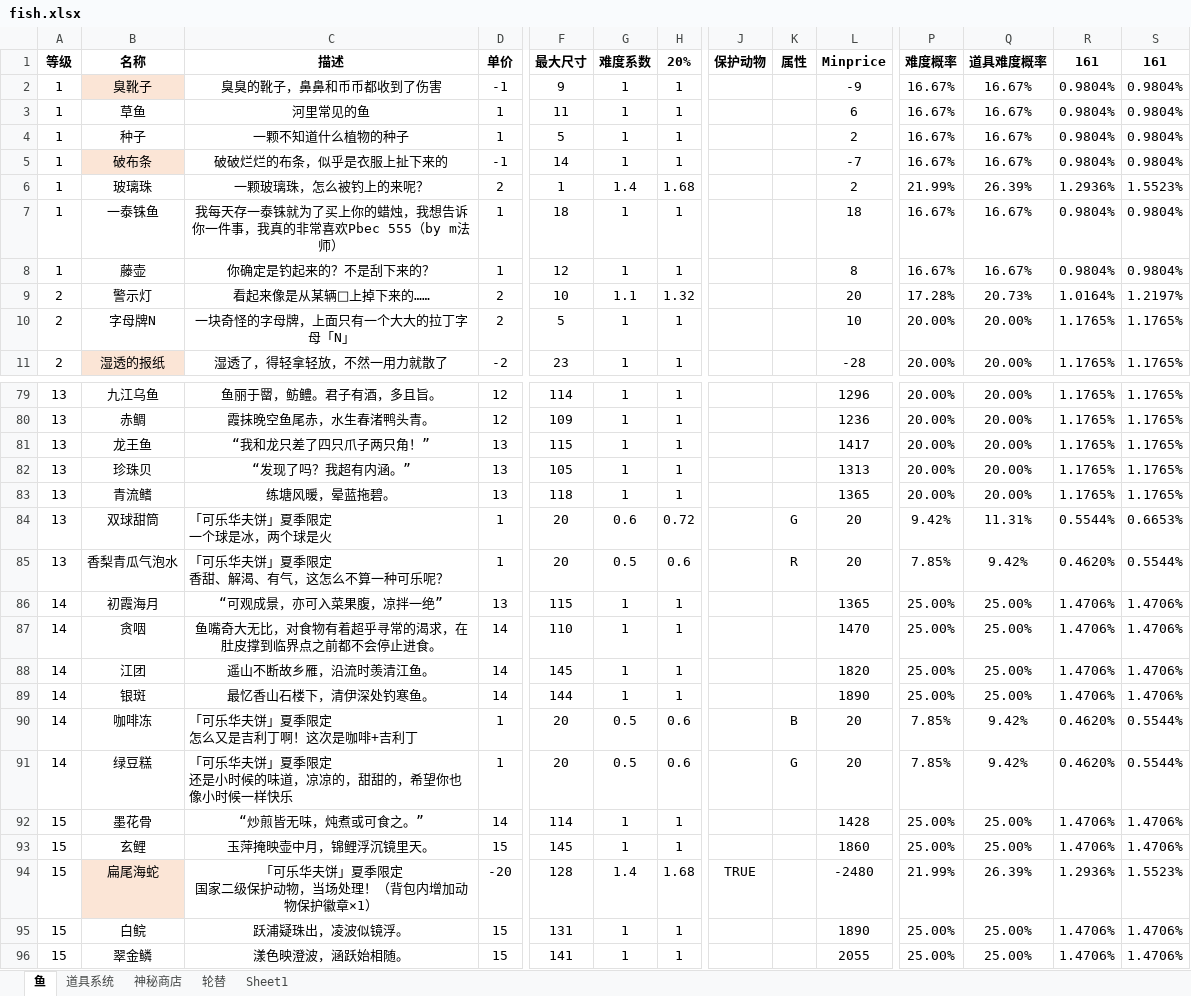
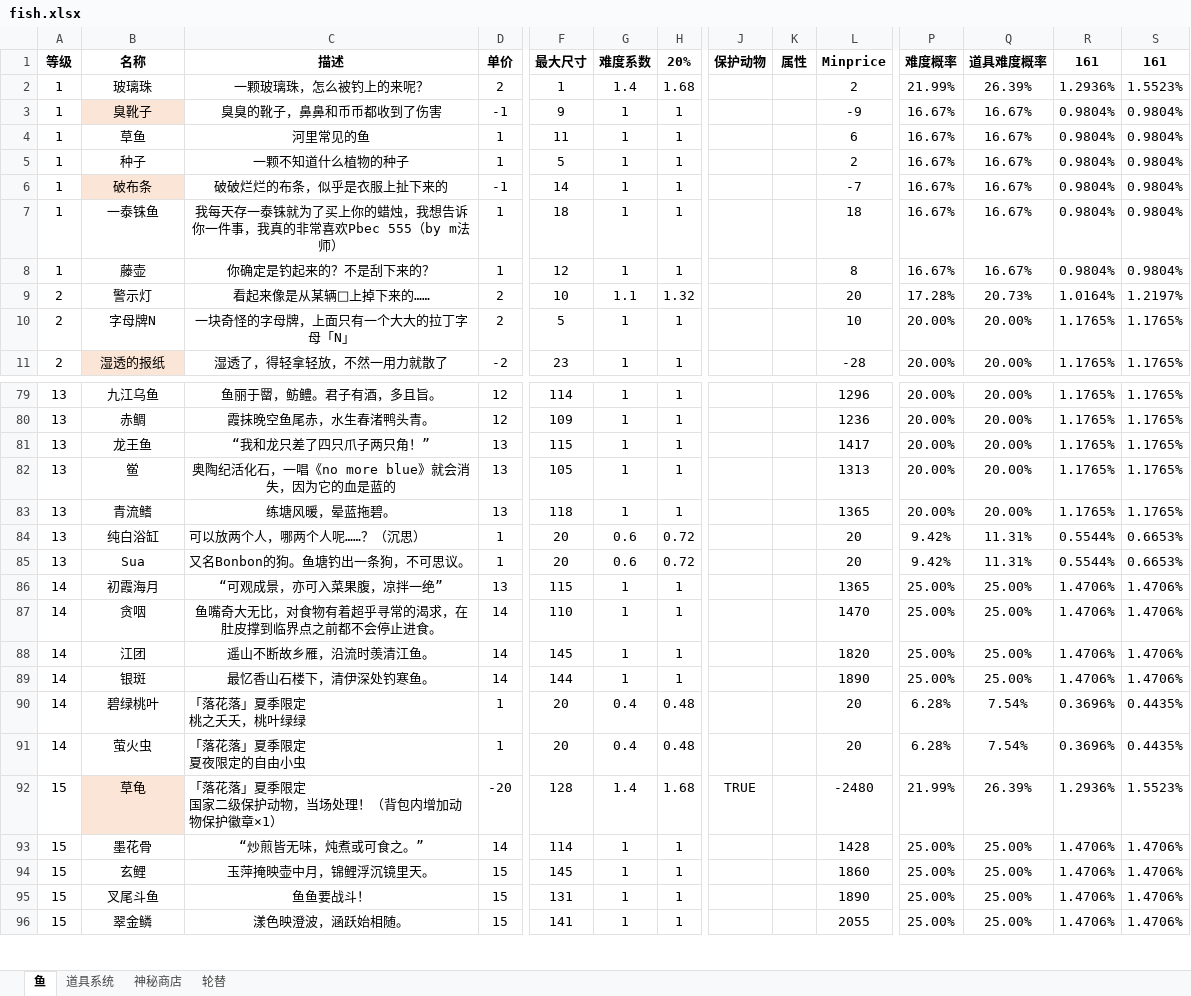
Before and after one commit to hyopjy/HuYanEconomy, an Excel workbook: fish.xlsx, sheet 鱼, drawn as a sheet; only a part is shown, gaps mark what is left out; values as stored, in another font and other column widths than the file's, no borders; conditional formats not drawn; removed rows and columns are numbered as before the commit, all else as after; rows hold the shown columns only; ↵ is a line break in a cell; the diff covers the shown part only; the diff names each change by its address in the sheet, - before the commit and + after, or states it on an @@ line.

```diff
--- a/fish.xlsx (sheet 鱼)
+++ b/fish.xlsx (sheet 鱼)
-sheet tab: Sheet1
@@ row 6 moved to row 2: 1 @@
-B82 (名称): 珍珠贝
+B82 (名称): 鲎
-C82 (描述): “发现了吗？我超有内涵。”
+C82 (描述): 奥陶纪活化石，一唱《no more blue》就会消失，因为它的血是蓝的
-B84 (名称): 双球甜筒
+B84 (名称): 纯白浴缸
-C84 (描述): 「可乐华夫饼」夏季限定 ↵ 一个球是冰，两个球是火
+C84 (描述): 可以放两个人，哪两个人呢……？（沉思）
-K84 (属性): G
+K84 (属性): (empty)
-B85 (名称): 香梨青瓜气泡水
+B85 (名称): Sua
-C85 (描述): 「可乐华夫饼」夏季限定 ↵ 香甜、解渴、有气，这怎么不算一种可乐呢？
+C85 (描述): 又名Bonbon的狗。鱼塘钓出一条狗，不可思议。
-G85 (难度系数): 0.5
+G85 (难度系数): 0.6
-H85 (20%): 0.6
+H85 (20%): 0.72
-K85 (属性): R
+K85 (属性): (empty)
-P85 (难度概率): 7.85%
+P85 (难度概率): 9.42%
-Q85 (道具难度概率): 9.42%
+Q85 (道具难度概率): 11.31%
-R85 (161): 0.4620%
+R85 (161): 0.5544%
-S85 (161): 0.5544%
+S85 (161): 0.6653%
-B90 (名称): 咖啡冻
+B90 (名称): 碧绿桃叶
-C90 (描述): 「可乐华夫饼」夏季限定 ↵ 怎么又是吉利丁啊！这次是咖啡+吉利丁
+C90 (描述): 「落花落」夏季限定 ↵ 桃之夭夭，桃叶绿绿
-G90:G91 (难度系数): 0.5
+G90:G91 (难度系数): 0.4
-H90:H91 (20%): 0.6
+H90:H91 (20%): 0.48
-K90 (属性): B
+K90 (属性): (empty)
-P90:P91 (难度概率): 7.85%
+P90:P91 (难度概率): 6.28%
-Q90:Q91 (道具难度概率): 9.42%
+Q90:Q91 (道具难度概率): 7.54%
-R90:R91 (161): 0.4620%
+R90:R91 (161): 0.3696%
-S90:S91 (161): 0.5544%
+S90:S91 (161): 0.4435%
-B91 (名称): 绿豆糕
+B91 (名称): 萤火虫
-C91 (描述): 「可乐华夫饼」夏季限定 ↵ 还是小时候的味道，凉凉的，甜甜的，希望你也像小时候一样快乐
+C91 (描述): 「落花落」夏季限定 ↵ 夏夜限定的自由小虫
-K91 (属性): G
+K91 (属性): (empty)
+row 92: 15 | 草龟 | 「落花落」夏季限定 ↵ 国家二级保护动物，当场处理！（背包内增加动物保护徽章×1） | -20 | 128 | 1.4 | 1.68 | TRUE |  | -2480 | 21.99% | 26.39% | 1.2936% | 1.5523%
-row 94: 15 | 扁尾海蛇 | 「可乐华夫饼」夏季限定 ↵ 国家二级保护动物，当场处理！（背包内增加动物保护徽章×1） | -20 | 128 | 1.4 | 1.68 | TRUE |  | -2480 | 21.99% | 26.39% | 1.2936% | 1.5523%
-B95 (名称): 白鲩
+B95 (名称): 叉尾斗鱼
-C95 (描述): 跃浦疑珠出，凌波似镜浮。
+C95 (描述): 鱼鱼要战斗！
```
Also changed, not shown: 13 added rows, 13 removed rows, 6 moved rows, 86 edited cells and cell formats elsewhere in this sheet, sheet 道具系统, sheet 神秘商店, formulas that keep their value, 2 other files.
